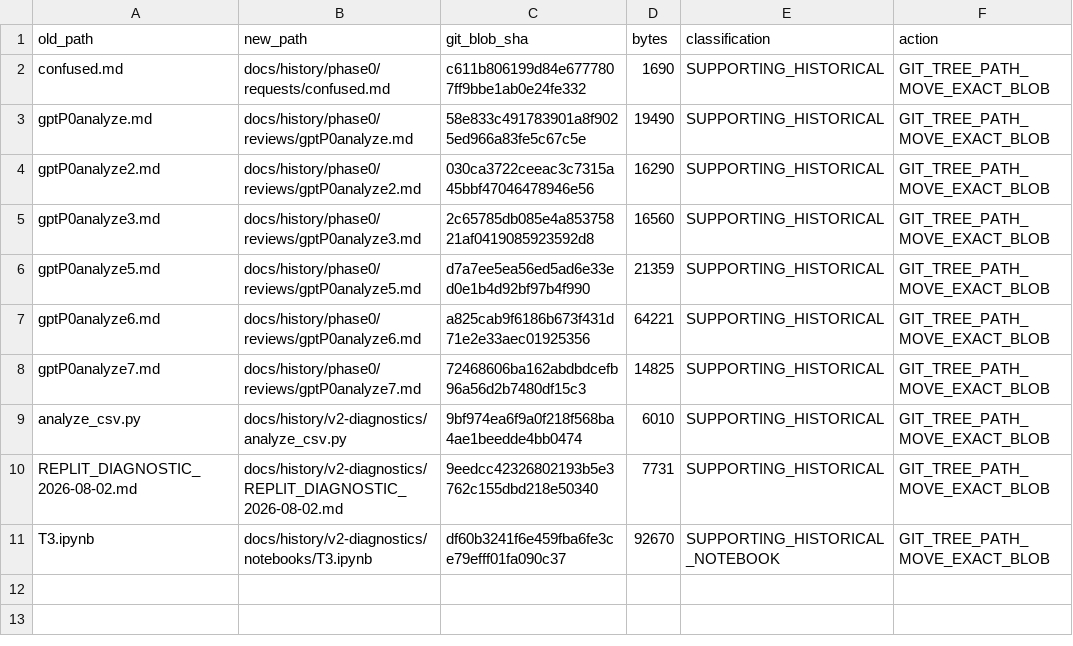
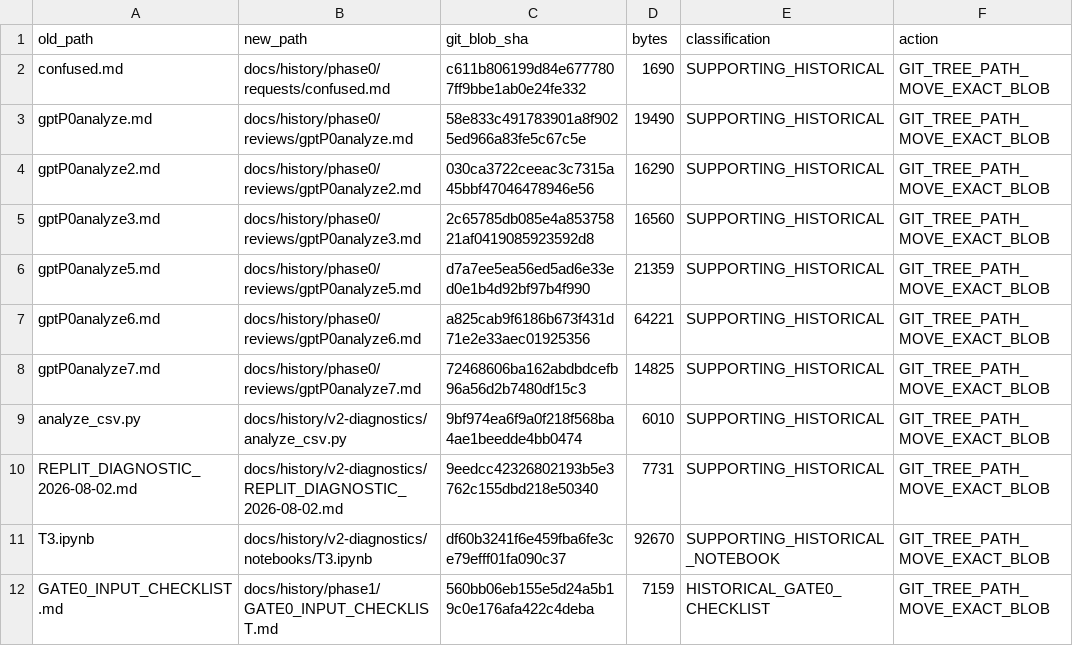
Before and after one commit to HKcode22/ReplitTranvr, a CSV file: docs/repository-maintenance/manifests/2026-10-15_WAVEA_ROOT_HISTORY_MOVES.csv, drawn as a sheet; the diff names each change by its address in the sheet, - before the commit and + after, or states it on an @@ line.

Commit message:
chore(repo): archive Gate0 checklist unchanged and guard macOS path collision

```diff
--- a/docs/repository-maintenance/manifests/2026-10-15_WAVEA_ROOT_HISTORY_MOVES.csv
+++ b/docs/repository-maintenance/manifests/2026-10-15_WAVEA_ROOT_HISTORY_MOVES.csv
+row 12: GATE0_INPUT_CHECKLIST.md | docs/history/phase1/GATE0_INPUT_CHECKLIST.md | 560bb06eb155e5d24a5b19c0e176afa422c4deba | 7159 | HISTORICAL_GATE0_CHECKLIST | GIT_TREE_PATH_MOVE_EXACT_BLOB
```
Also changed, not shown: 8 other files.
